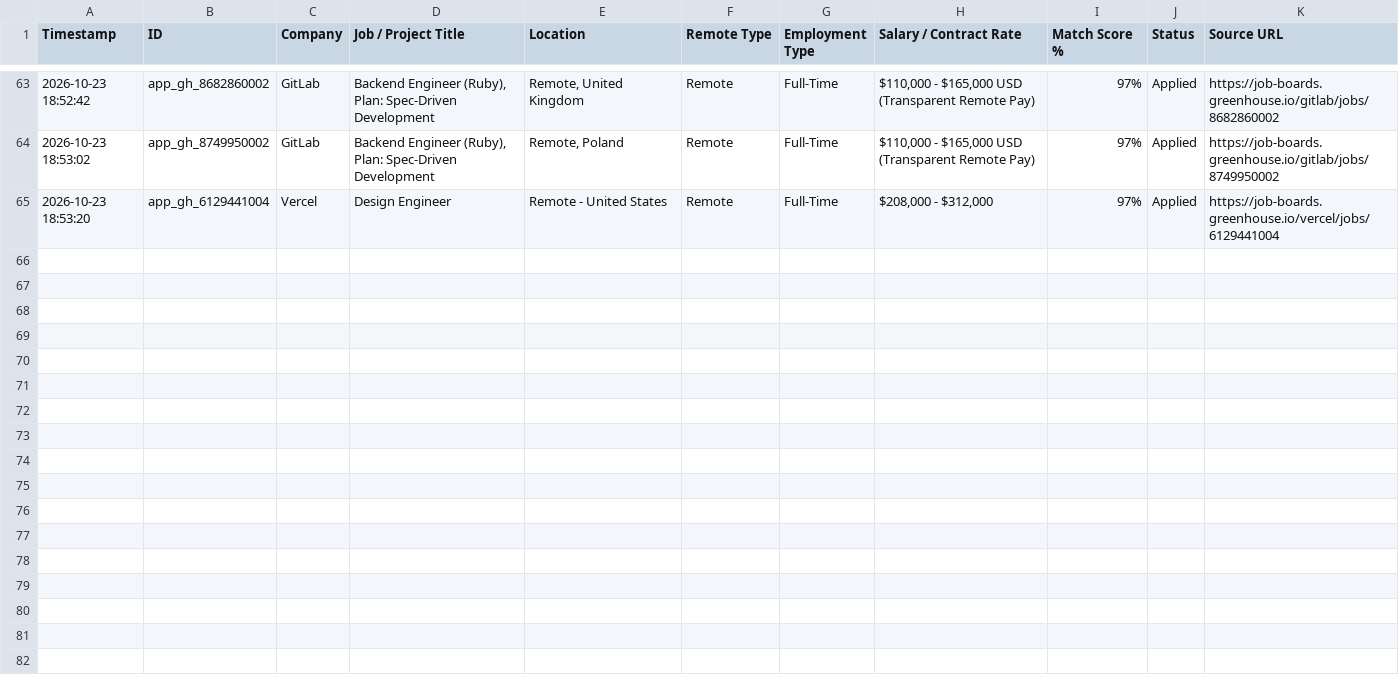
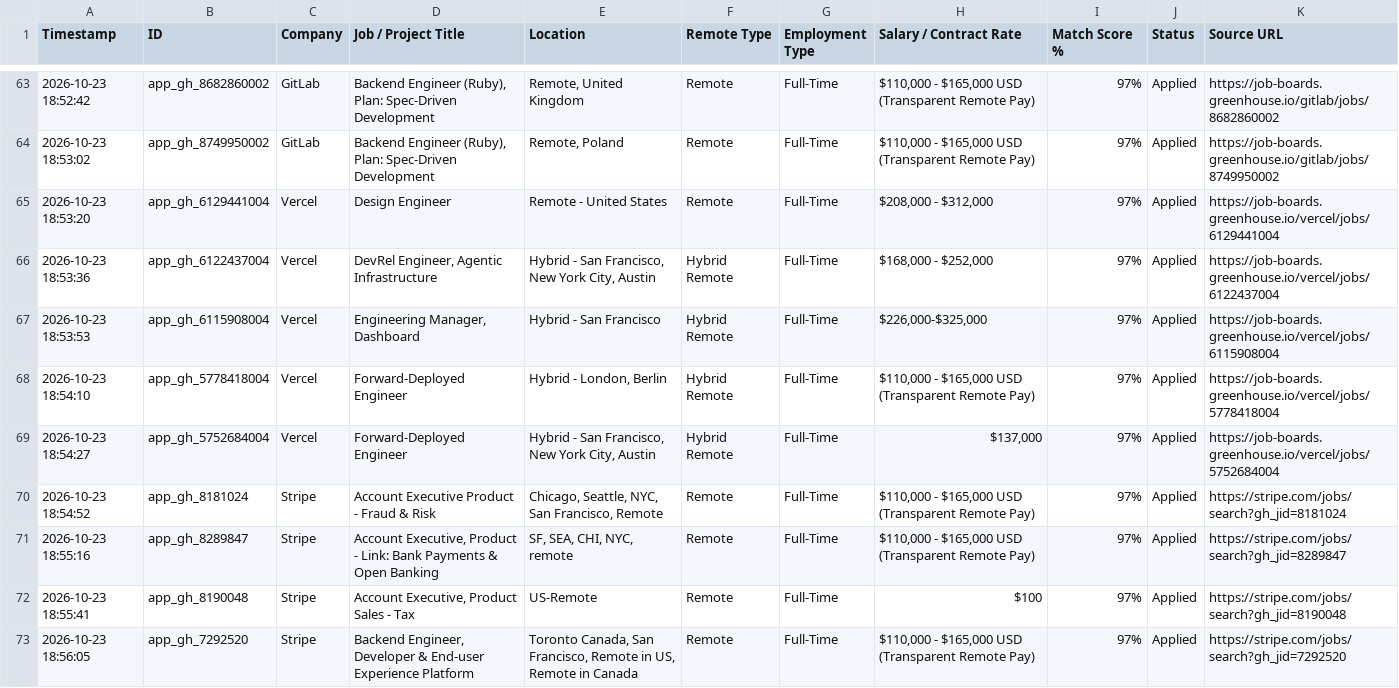
Before and after one commit to Cipher-Vortex/Job-Application-Automation, a CSV file: data/google_sheets_sync_export.csv, drawn as a sheet; only a part is shown, gaps mark what is left out.

```diff
--- a/data/google_sheets_sync_export.csv
+++ b/data/google_sheets_sync_export.csv
@@ -65 +65,9 @@ Timestamp,ID,Company,Job / Project Title,Location,Remote Type,Employment Type,Sa
 "2026-10-23 18:53:20","app_gh_6129441004","Vercel","Design Engineer","Remote - United States","Remote","Full-Time","$208,000 - $312,000","97%","Applied","https://job-boards.greenhouse.io/vercel/jobs/6129441004"
+"2026-10-23 18:53:36","app_gh_6122437004","Vercel","DevRel Engineer, Agentic Infrastructure","Hybrid - San Francisco, New York City, Austin","Hybrid Remote","Full-Time","$168,000 - $252,000","97%","Applied","https://job-boards.greenhouse.io/vercel/jobs/6122437004"
+"2026-10-23 18:53:53","app_gh_6115908004","Vercel","Engineering Manager, Dashboard","Hybrid - San Francisco","Hybrid Remote","Full-Time","$226,000-$325,000","97%","Applied","https://job-boards.greenhouse.io/vercel/jobs/6115908004"
+"2026-10-23 18:54:10","app_gh_5778418004","Vercel","Forward-Deployed Engineer","Hybrid - London, Berlin","Hybrid Remote","Full-Time","$110,000 - $165,000 USD (Transparent Remote Pay)","97%","Applied","https://job-boards.greenhouse.io/vercel/jobs/5778418004"
+"2026-10-23 18:54:27","app_gh_5752684004","Vercel","Forward-Deployed Engineer","Hybrid - San Francisco, New York City, Austin","Hybrid Remote","Full-Time","$137,000","97%","Applied","https://job-boards.greenhouse.io/vercel/jobs/5752684004"
+"2026-10-23 18:54:52","app_gh_8181024","Stripe","Account Executive Product - Fraud & Risk","Chicago, Seattle, NYC, San Francisco, Remote ","Remote","Full-Time","$110,000 - $165,000 USD (Transparent Remote Pay)","97%","Applied","https://stripe.com/jobs/search?gh_jid=8181024"
+"2026-10-23 18:55:16","app_gh_8289847","Stripe","Account Executive, Product - Link: Bank Payments & Open Banking","SF, SEA, CHI, NYC, remote","Remote","Full-Time","$110,000 - $165,000 USD (Transparent Remote Pay)","97%","Applied","https://stripe.com/jobs/search?gh_jid=8289847"
+"2026-10-23 18:55:41","app_gh_8190048","Stripe","Account Executive, Product Sales - Tax","US-Remote","Remote","Full-Time","$100","97%","Applied","https://stripe.com/jobs/search?gh_jid=8190048"
+"2026-10-23 18:56:05","app_gh_7292520","Stripe","Backend Engineer, Developer & End-user Experience Platform","Toronto Canada, San Francisco, Remote in US, Remote in Canada","Remote","Full-Time","$110,000 - $165,000 USD (Transparent Remote Pay)","97%","Applied","https://stripe.com/jobs/search?gh_jid=7292520"
```
Also changed, not shown: job_applications_tracker.csv, 21 other files.
